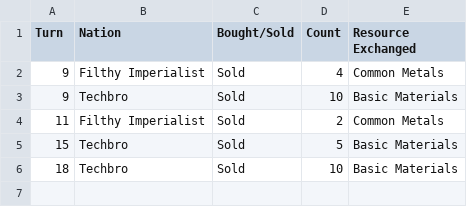
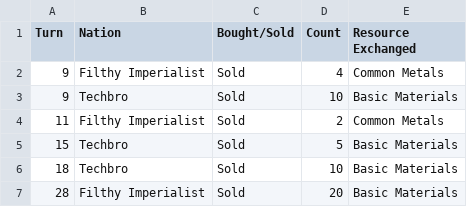
Before and after one commit to ian-hampton/divided-we-stand-prototype, a CSV file: gamedata/game1/rmdata.csv, drawn as a sheet; the diff names each change by its address in the sheet, - before the commit and + after, or states it on an @@ line.

```diff
--- a/gamedata/game1/rmdata.csv
+++ b/gamedata/game1/rmdata.csv
+row 7: 28 | Filthy Imperialist | Sold | 20 | Basic Materials
```
Also changed, not shown: gamedata/game1/largest_military.csv, gamedata/game1/largest_nation.csv, 14 other files.
